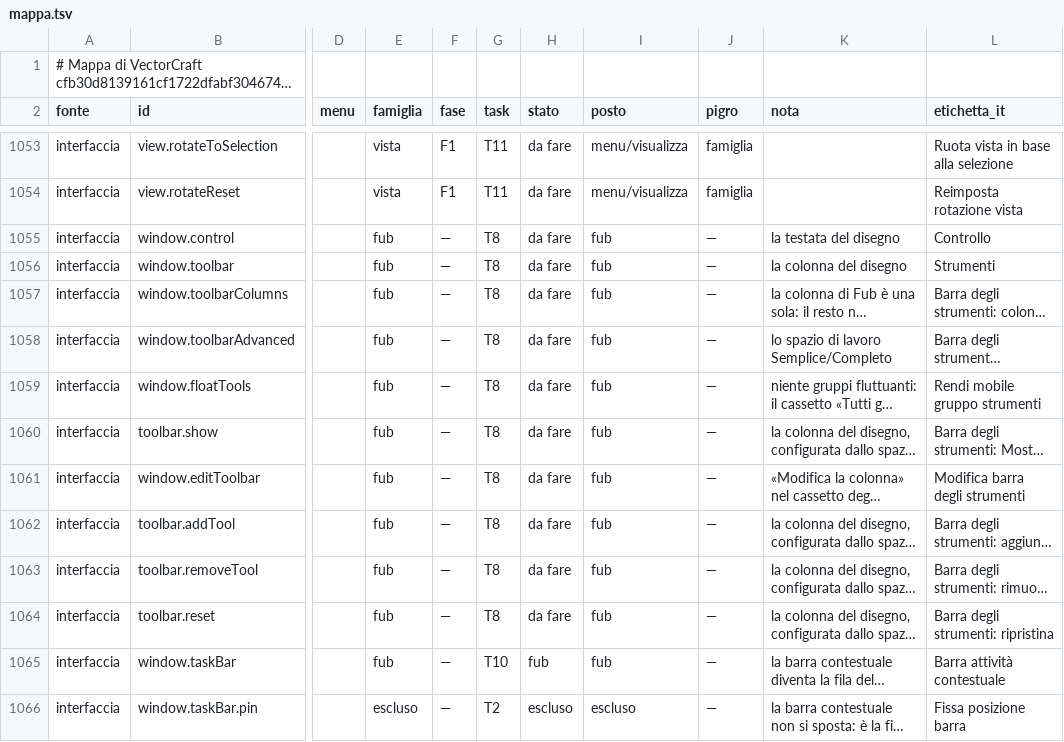
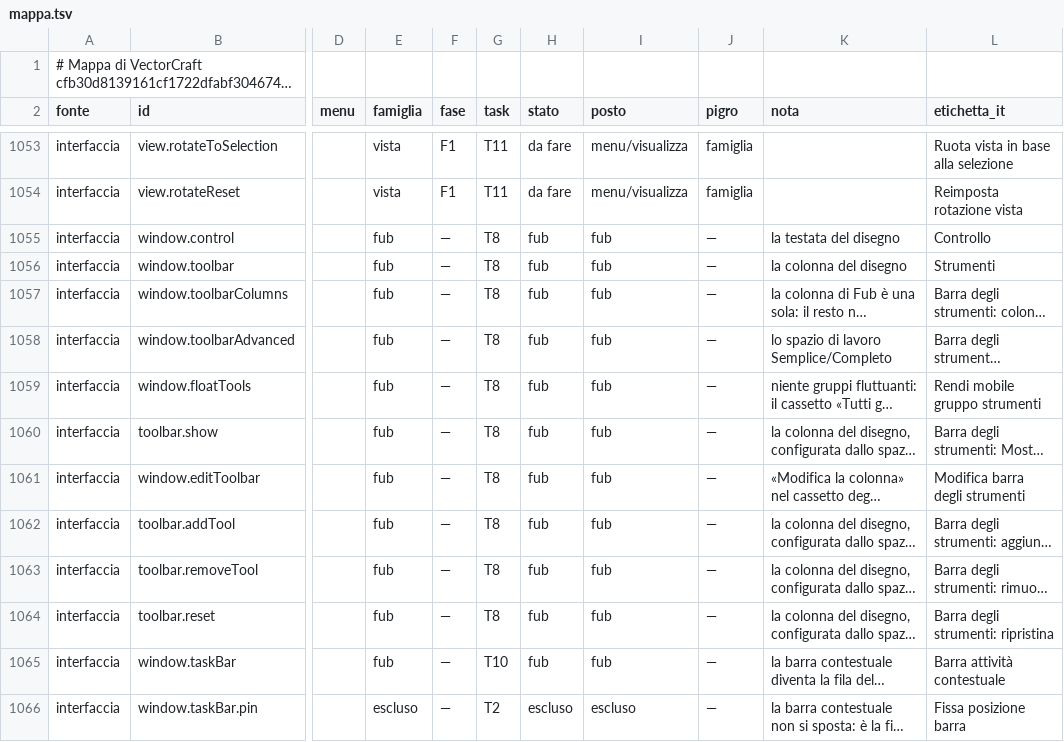
Before and after one commit to Fubeo/Fub, a TSV file: crates/fub-disegno/mappa.tsv, drawn as a sheet; only a part is shown, gaps mark what is left out; long unchanged cells end in …; the diff names each change by its address in the sheet, - before the commit and + after, or states it on an @@ line.

Commit message:
docs(disegno): le dieci righe di Fub della colonna passano a fub

```diff
--- a/crates/fub-disegno/mappa.tsv
+++ b/crates/fub-disegno/mappa.tsv
-H1055:H1064 (stato): da fare
+H1055:H1064 (stato): fub
```
